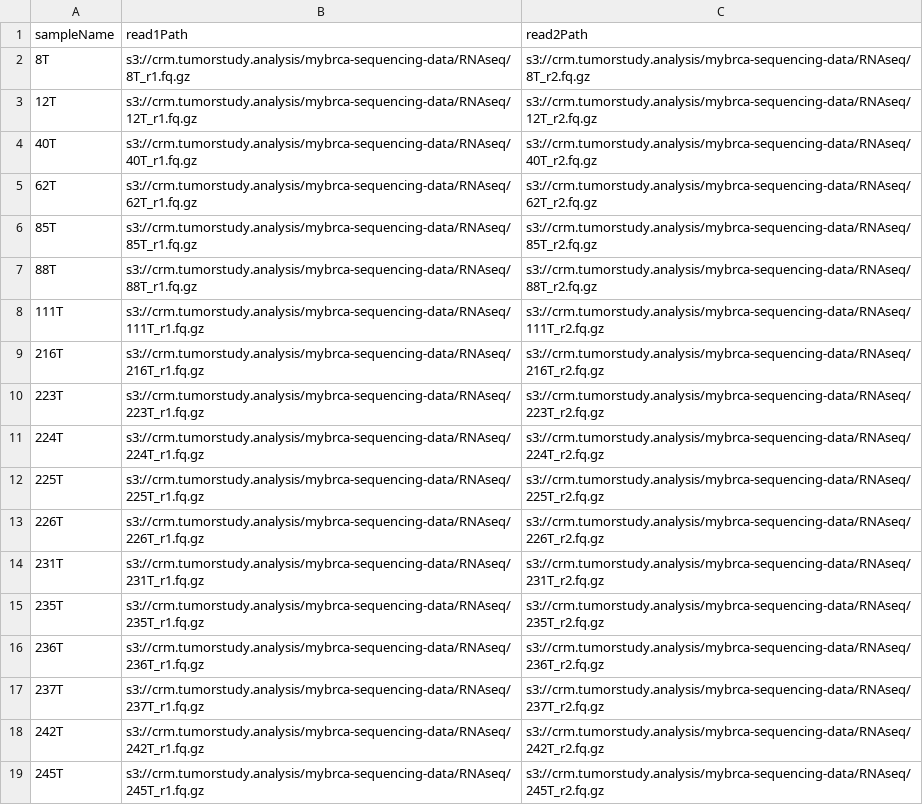
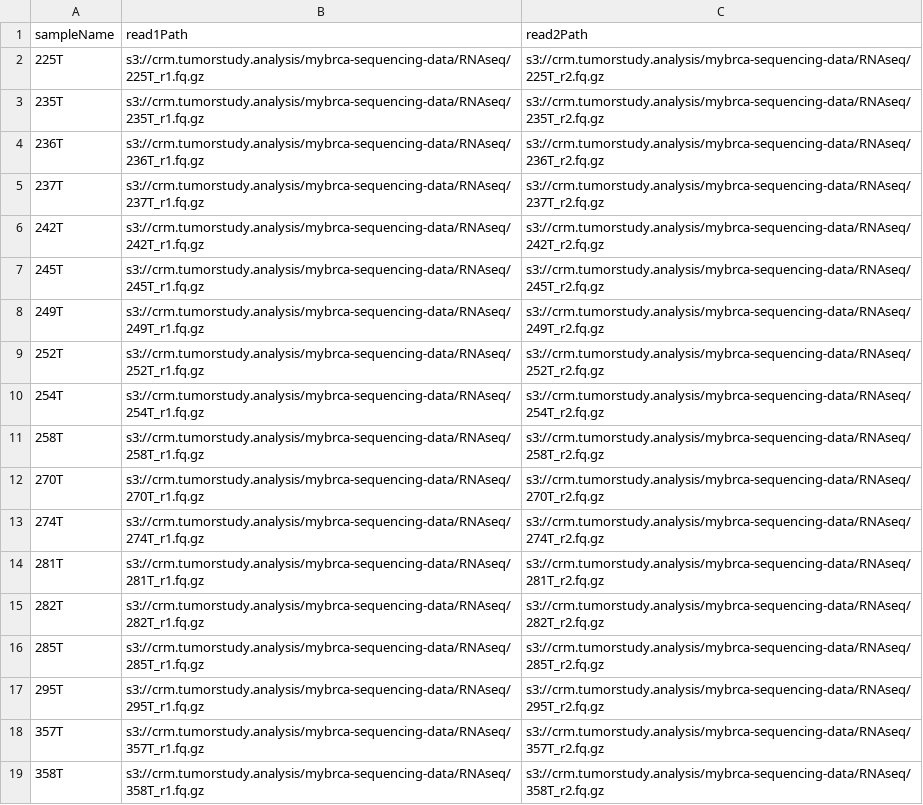
Before and after one commit to cancer-research-malaysia/NeonDisco, a TSV file: misc/metadata/hla-typing-local-flagged-samples/MyBrCa_samples_HLA-retyping.manifest.tsv, drawn as a sheet; only a part is shown; the shorter side is filled out with more unchanged rows.

Commit message:
run second batch of test for hla retyping

```diff
--- a/misc/metadata/hla-typing-local-flagged-samples/MyBrCa_samples_HLA-retyping.manifest.tsv
+++ b/misc/metadata/hla-typing-local-flagged-samples/MyBrCa_samples_HLA-retyping.manifest.tsv
@@ -1,15 +1,3 @@
 sampleName	read1Path	read2Path
-8T	s3://crm.tumorstudy.analysis/mybrca-sequencing-data/RNAseq/8T_r1.fq.gz	s3://crm.tumorstudy.analysis/mybrca-sequencing-data/RNAseq/8T_r2.fq.gz
-12T	s3://crm.tumorstudy.analysis/mybrca-sequencing-data/RNAseq/12T_r1.fq.gz	s3://crm.tumorstudy.analysis/mybrca-sequencing-data/RNAseq/12T_r2.fq.gz
-40T	s3://crm.tumorstudy.analysis/mybrca-sequencing-data/RNAseq/40T_r1.fq.gz	s3://crm.tumorstudy.analysis/mybrca-sequencing-data/RNAseq/40T_r2.fq.gz
-62T	s3://crm.tumorstudy.analysis/mybrca-sequencing-data/RNAseq/62T_r1.fq.gz	s3://crm.tumorstudy.analysis/mybrca-sequencing-data/RNAseq/62T_r2.fq.gz
-85T	s3://crm.tumorstudy.analysis/mybrca-sequencing-data/RNAseq/85T_r1.fq.gz	s3://crm.tumorstudy.analysis/mybrca-sequencing-data/RNAseq/85T_r2.fq.gz
-88T	s3://crm.tumorstudy.analysis/mybrca-sequencing-data/RNAseq/88T_r1.fq.gz	s3://crm.tumorstudy.analysis/mybrca-sequencing-data/RNAseq/88T_r2.fq.gz
-111T	s3://crm.tumorstudy.analysis/mybrca-sequencing-data/RNAseq/111T_r1.fq.gz	s3://crm.tumorstudy.analysis/mybrca-sequencing-data/RNAseq/111T_r2.fq.gz
-216T	s3://crm.tumorstudy.analysis/mybrca-sequencing-data/RNAseq/216T_r1.fq.gz	s3://crm.tumorstudy.analysis/mybrca-sequencing-data/RNAseq/216T_r2.fq.gz
-223T	s3://crm.tumorstudy.analysis/mybrca-sequencing-data/RNAseq/223T_r1.fq.gz	s3://crm.tumorstudy.analysis/mybrca-sequencing-data/RNAseq/223T_r2.fq.gz
-224T	s3://crm.tumorstudy.analysis/mybrca-sequencing-data/RNAseq/224T_r1.fq.gz	s3://crm.tumorstudy.analysis/mybrca-sequencing-data/RNAseq/224T_r2.fq.gz
 225T	s3://crm.tumorstudy.analysis/mybrca-sequencing-data/RNAseq/225T_r1.fq.gz	s3://crm.tumorstudy.analysis/mybrca-sequencing-data/RNAseq/225T_r2.fq.gz
-226T	s3://crm.tumorstudy.analysis/mybrca-sequencing-data/RNAseq/226T_r1.fq.gz	s3://crm.tumorstudy.analysis/mybrca-sequencing-data/RNAseq/226T_r2.fq.gz
-231T	s3://crm.tumorstudy.analysis/mybrca-sequencing-data/RNAseq/231T_r1.fq.gz	s3://crm.tumorstudy.analysis/mybrca-sequencing-data/RNAseq/231T_r2.fq.gz
 235T	s3://crm.tumorstudy.analysis/mybrca-sequencing-data/RNAseq/235T_r1.fq.gz	s3://crm.tumorstudy.analysis/mybrca-sequencing-data/RNAseq/235T_r2.fq.gz
```
Also changed, not shown: manifests/hla-retyping/test-run.manifest.tsv, 1 other file.
